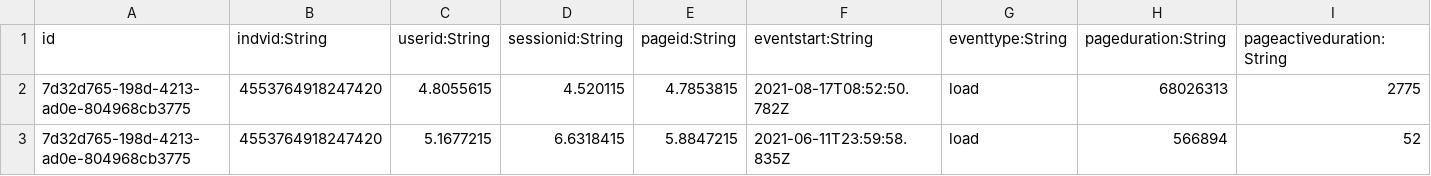
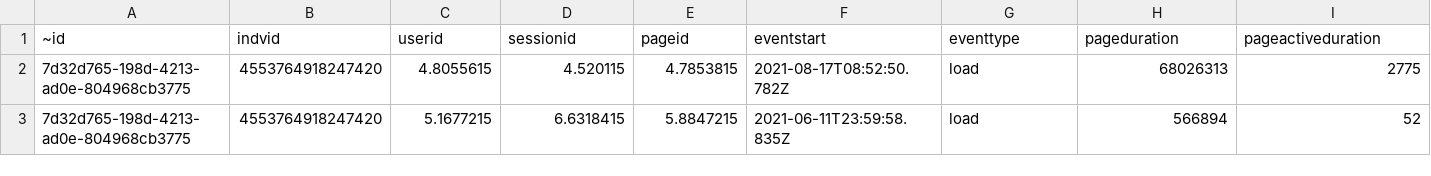
Before and after one commit to chetanpatilofficial/idgraph-data, a CSV file: fullstory_modfied.csv, drawn as a sheet; only a part is shown; removed rows and columns are numbered as before the commit, all else as after; rows hold the shown columns only; the diff names each change by its address in the sheet, - before the commit and + after, or states it on an @@ line.

Commit message:
Update fullstory_modfied.csv

```diff
--- a/fullstory_modfied.csv
+++ b/fullstory_modfied.csv
-row 1: id | indvid:String | userid:String | sessionid:String | pageid:String | eventstart:String | eventtype:String | pageduration:String | pageactiveduration:String
+row 1: ~id | indvid | userid | sessionid | pageid | eventstart | eventtype | pageduration | pageactiveduration
```
